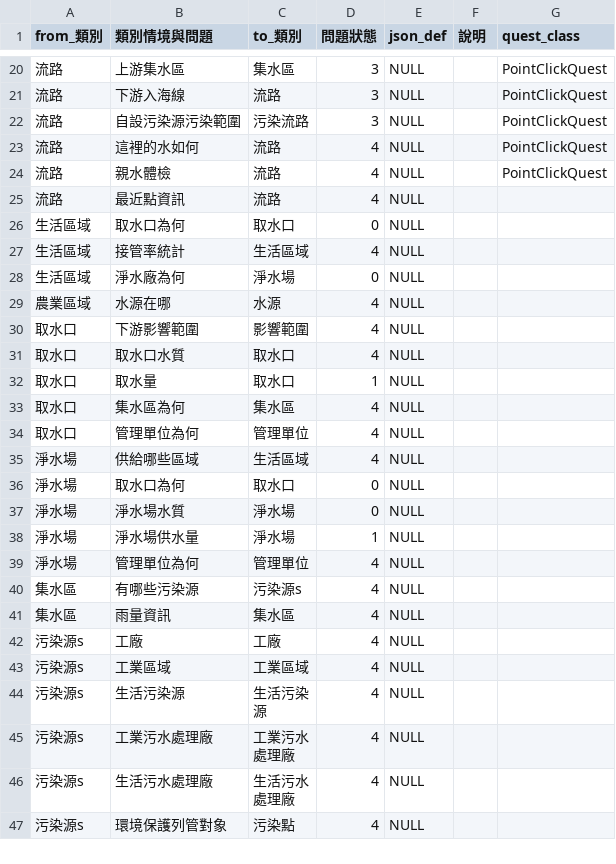
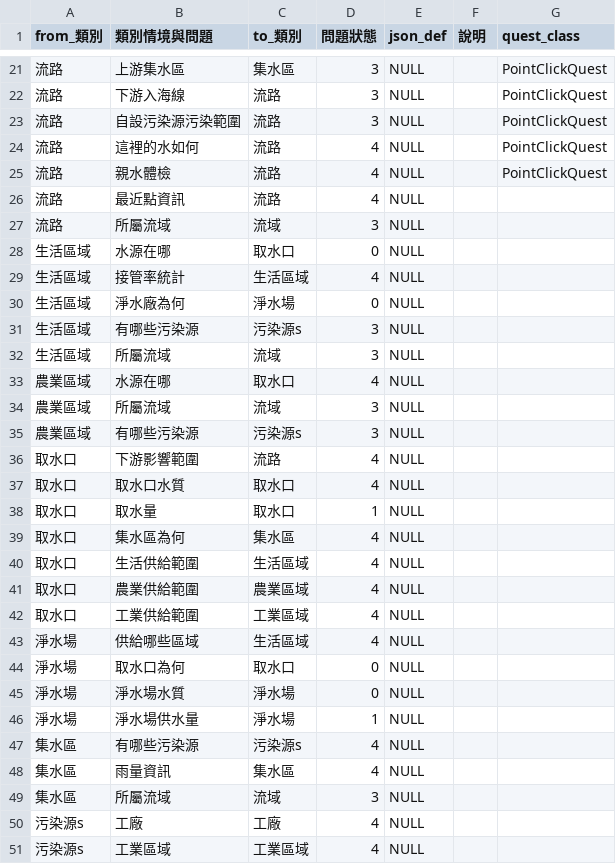
Before and after one commit to aga3134/SourcingWater, a CSV file: tools/CSVToDB/s_topology_transfer.csv, drawn as a sheet; only a part is shown, gaps mark what is left out; the shorter side is filled out with more unchanged rows; the diff covers the shown part only.

```diff
--- a/tools/CSVToDB/s_topology_transfer.csv
+++ b/tools/CSVToDB/s_topology_transfer.csv
@@ -21,3 +22,3 @@ from_類別,類別情境與問題,to_類別,問題狀態,json_def,說明,quest_c
 流路,下游入海線,流路,3,NULL,,PointClickQuest
-流路,自設污染源污染範圍,污染流路,3,NULL,,PointClickQuest
+流路,自設污染源污染範圍,流路,3,NULL,,PointClickQuest
 流路,這裡的水如何,流路,4,NULL,,PointClickQuest
@@ -25,7 +26,12 @@ from_類別,類別情境與問題,to_類別,問題狀態,json_def,說明,quest_c
 流路,最近點資訊,流路,4,NULL,,
-生活區域,取水口為何,取水口,0,NULL,,
+流路,所屬流域,流域,3,NULL,,
+生活區域,水源在哪,取水口,0,NULL,,
 生活區域,接管率統計,生活區域,4,NULL,,
 生活區域,淨水廠為何,淨水場,0,NULL,,
-農業區域,水源在哪,水源,4,NULL,,
-取水口,下游影響範圍,影響範圍,4,NULL,,
+生活區域,有哪些污染源,污染源s,3,NULL,,
+生活區域,所屬流域,流域,3,NULL,,
+農業區域,水源在哪,取水口,4,NULL,,
+農業區域,所屬流域,流域,3,NULL,,
+農業區域,有哪些污染源,污染源s,3,NULL,,
+取水口,下游影響範圍,流路,4,NULL,,
 取水口,取水口水質,取水口,4,NULL,,
@@ -33,3 +39,5 @@ from_類別,類別情境與問題,to_類別,問題狀態,json_def,說明,quest_c
 取水口,集水區為何,集水區,4,NULL,,
-取水口,管理單位為何,管理單位,4,NULL,,
+取水口,生活供給範圍,生活區域,4,NULL,,
+取水口,農業供給範圍,農業區域,4,NULL,,
+取水口,工業供給範圍,工業區域,4,NULL,,
 淨水場,供給哪些區域,生活區域,4,NULL,,
@@ -38,5 +46,5 @@ from_類別,類別情境與問題,to_類別,問題狀態,json_def,說明,quest_c
 淨水場,淨水場供水量,淨水場,1,NULL,,
-淨水場,管理單位為何,管理單位,4,NULL,,
 集水區,有哪些污染源,污染源s,4,NULL,,
 集水區,雨量資訊,集水區,4,NULL,,
+集水區,所屬流域,流域,3,NULL,,
 污染源s,工廠,工廠,4,NULL,,
```
Also changed, not shown: 4 added rows, 2 removed rows and 10 edited cells elsewhere in this file, tools/TopoTextToDot/s_topology_transfer.csv, 10 other files.
